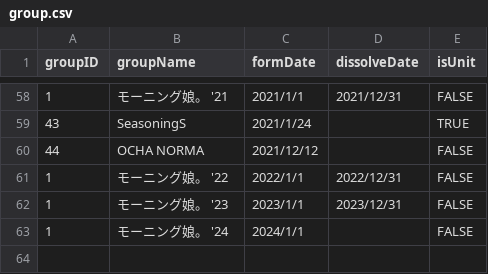
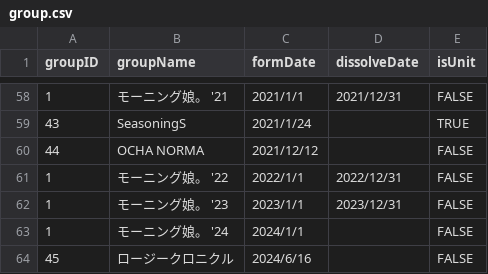
Before and after one commit to xxgentaroxx/HP_DB, a CSV file: group.csv, drawn as a sheet; only a part is shown, gaps mark what is left out; the diff names each change by its address in the sheet, - before the commit and + after, or states it on an @@ line.

```diff
--- a/group.csv
+++ b/group.csv
+row 64: 45 | ロージークロニクル | 2024/6/16 |  | FALSE
```
Also changed, not shown: join.csv, member.csv.
